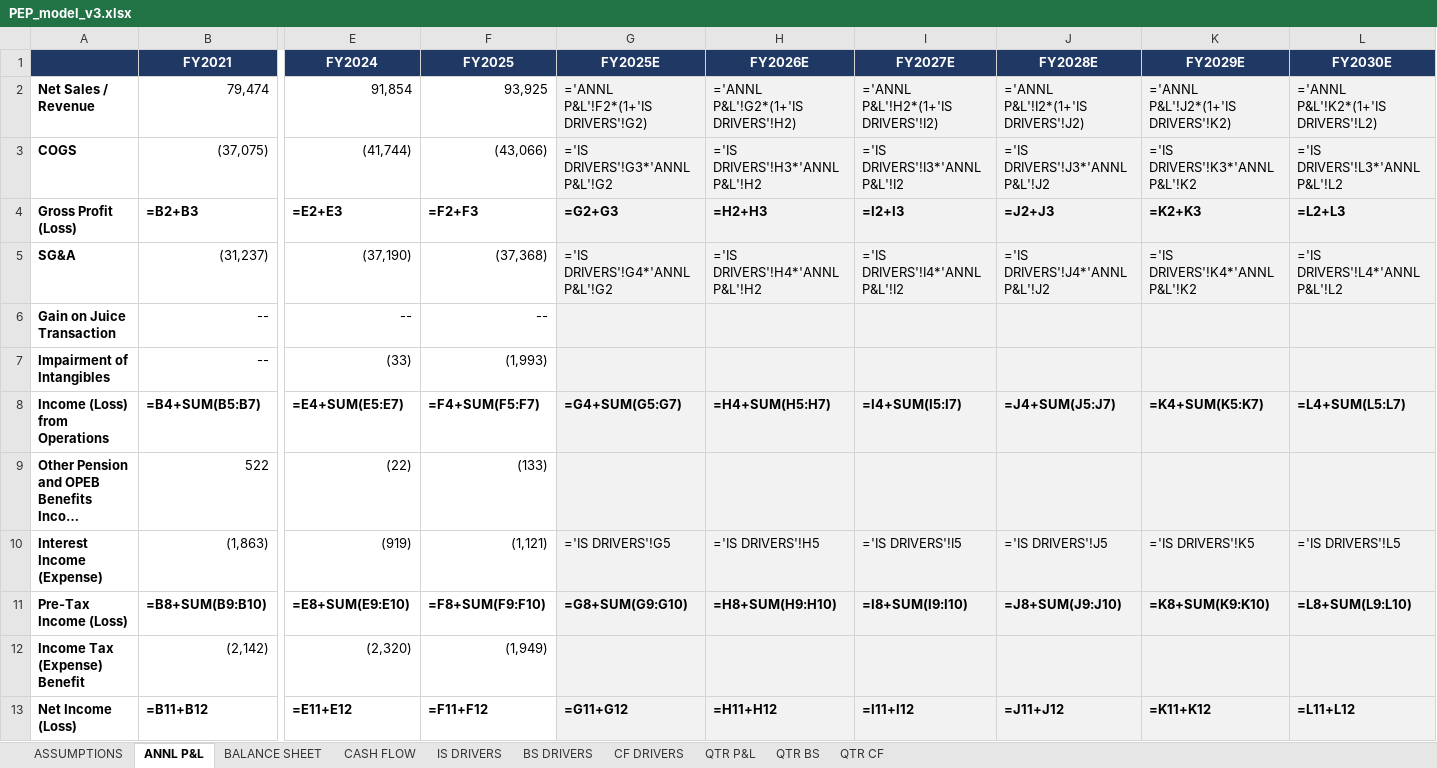
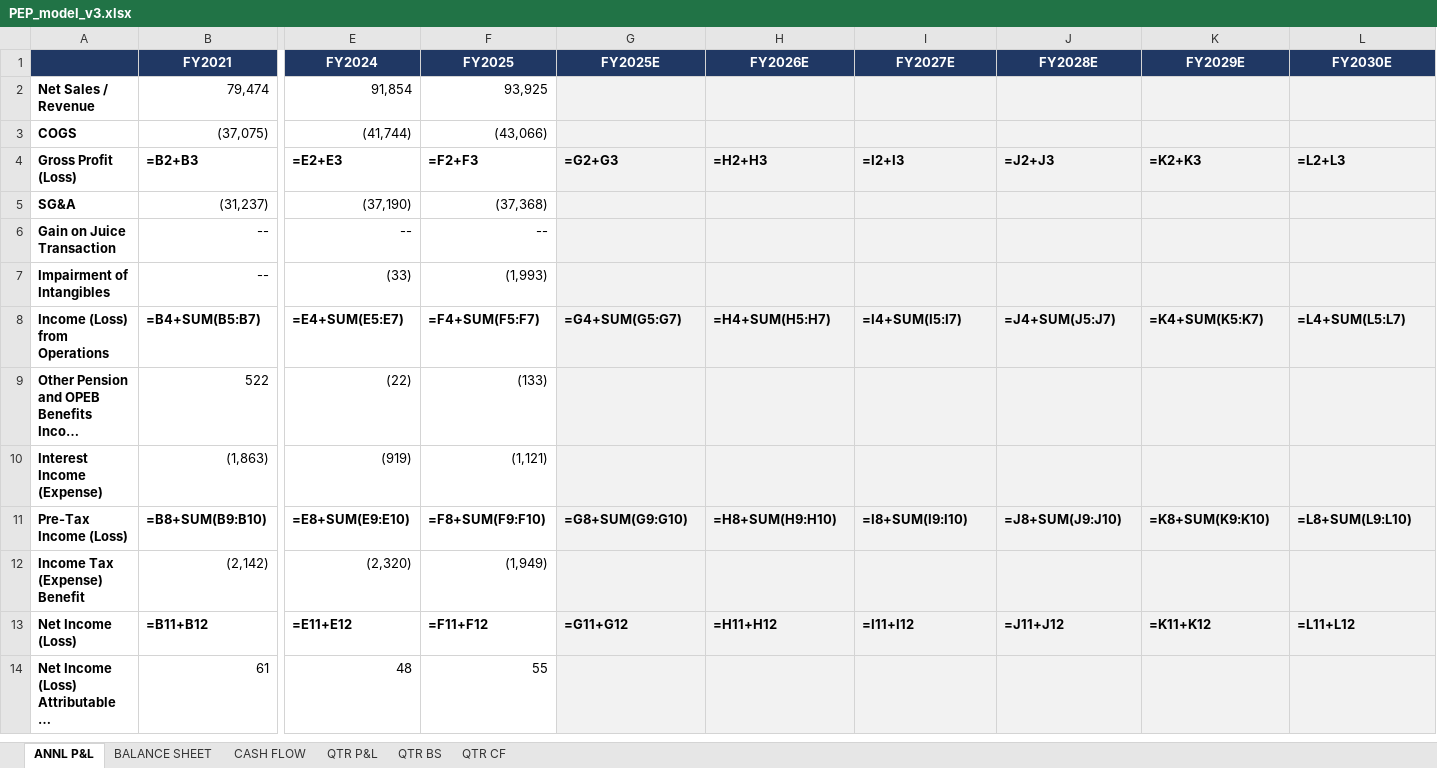
Before and after one commit to grodino12/grodino_brain, an Excel workbook: Knowledge/Model Schema/PEP/Model Output/PEP_model_v3.xlsx, sheet ANNL P&L, drawn as a sheet; only a part is shown, gaps mark what is left out; the shorter side is filled out with more unchanged rows; long unchanged cells end in …; values as stored, in another font and other column widths than the file's, no borders; formulas without a stored value are shown as written; the diff covers the shown part only; the diff names each change by its address in the sheet, - before the commit and + after, or states it on an @@ line.

```diff
--- a/Knowledge/Model Schema/PEP/Model Output/PEP_model_v3.xlsx (sheet ANNL P&L)
+++ b/Knowledge/Model Schema/PEP/Model Output/PEP_model_v3.xlsx (sheet ANNL P&L)
-sheet tab: ASSUMPTIONS
-sheet tab: IS DRIVERS
-sheet tab: BS DRIVERS
-sheet tab: CF DRIVERS
-G2 (FY2025E): ='ANNL P&L'!F2*(1+'IS DRIVERS'!G2)
+G2 (FY2025E): (empty)
-H2 (FY2026E): ='ANNL P&L'!G2*(1+'IS DRIVERS'!H2)
+H2 (FY2026E): (empty)
-I2 (FY2027E): ='ANNL P&L'!H2*(1+'IS DRIVERS'!I2)
+I2 (FY2027E): (empty)
-J2 (FY2028E): ='ANNL P&L'!I2*(1+'IS DRIVERS'!J2)
+J2 (FY2028E): (empty)
-K2 (FY2029E): ='ANNL P&L'!J2*(1+'IS DRIVERS'!K2)
+K2 (FY2029E): (empty)
-L2 (FY2030E): ='ANNL P&L'!K2*(1+'IS DRIVERS'!L2)
+L2 (FY2030E): (empty)
-G3 (FY2025E): ='IS DRIVERS'!G3*'ANNL P&L'!G2
+G3 (FY2025E): (empty)
-H3 (FY2026E): ='IS DRIVERS'!H3*'ANNL P&L'!H2
+H3 (FY2026E): (empty)
-I3 (FY2027E): ='IS DRIVERS'!I3*'ANNL P&L'!I2
+I3 (FY2027E): (empty)
-J3 (FY2028E): ='IS DRIVERS'!J3*'ANNL P&L'!J2
+J3 (FY2028E): (empty)
-K3 (FY2029E): ='IS DRIVERS'!K3*'ANNL P&L'!K2
+K3 (FY2029E): (empty)
-L3 (FY2030E): ='IS DRIVERS'!L3*'ANNL P&L'!L2
+L3 (FY2030E): (empty)
-G5 (FY2025E): ='IS DRIVERS'!G4*'ANNL P&L'!G2
+G5 (FY2025E): (empty)
-H5 (FY2026E): ='IS DRIVERS'!H4*'ANNL P&L'!H2
+H5 (FY2026E): (empty)
-I5 (FY2027E): ='IS DRIVERS'!I4*'ANNL P&L'!I2
+I5 (FY2027E): (empty)
-J5 (FY2028E): ='IS DRIVERS'!J4*'ANNL P&L'!J2
+J5 (FY2028E): (empty)
-K5 (FY2029E): ='IS DRIVERS'!K4*'ANNL P&L'!K2
+K5 (FY2029E): (empty)
-L5 (FY2030E): ='IS DRIVERS'!L4*'ANNL P&L'!L2
+L5 (FY2030E): (empty)
-G10 (FY2025E): ='IS DRIVERS'!G5
+G10 (FY2025E): (empty)
-H10 (FY2026E): ='IS DRIVERS'!H5
+H10 (FY2026E): (empty)
-I10 (FY2027E): ='IS DRIVERS'!I5
+I10 (FY2027E): (empty)
-J10 (FY2028E): ='IS DRIVERS'!J5
+J10 (FY2028E): (empty)
-K10 (FY2029E): ='IS DRIVERS'!K5
+K10 (FY2029E): (empty)
-L10 (FY2030E): ='IS DRIVERS'!L5
+L10 (FY2030E): (empty)
```
Also changed, not shown: 12 edited cells elsewhere in this sheet, sheet BALANCE SHEET, sheet CASH FLOW, 28 other files.
